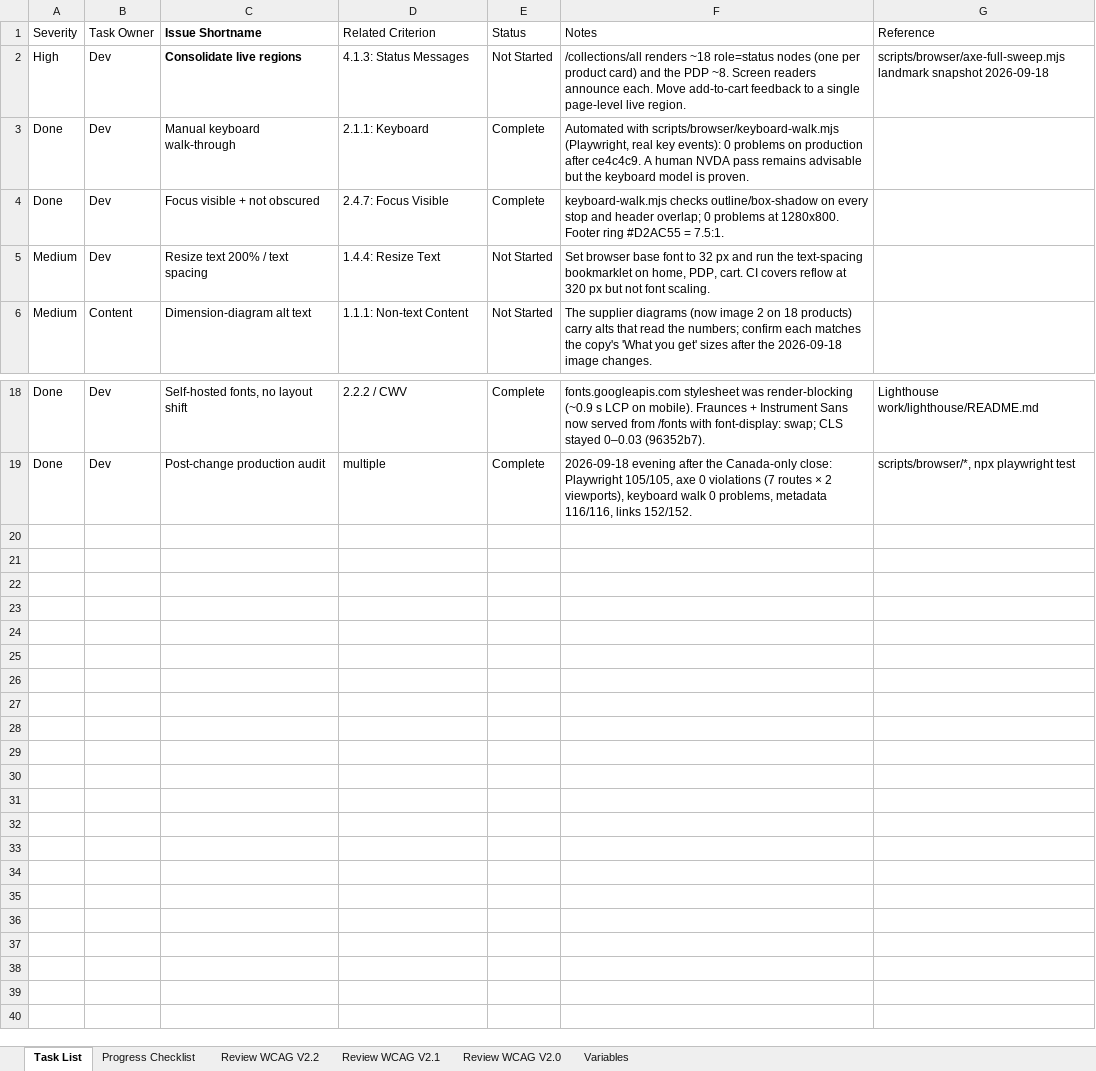
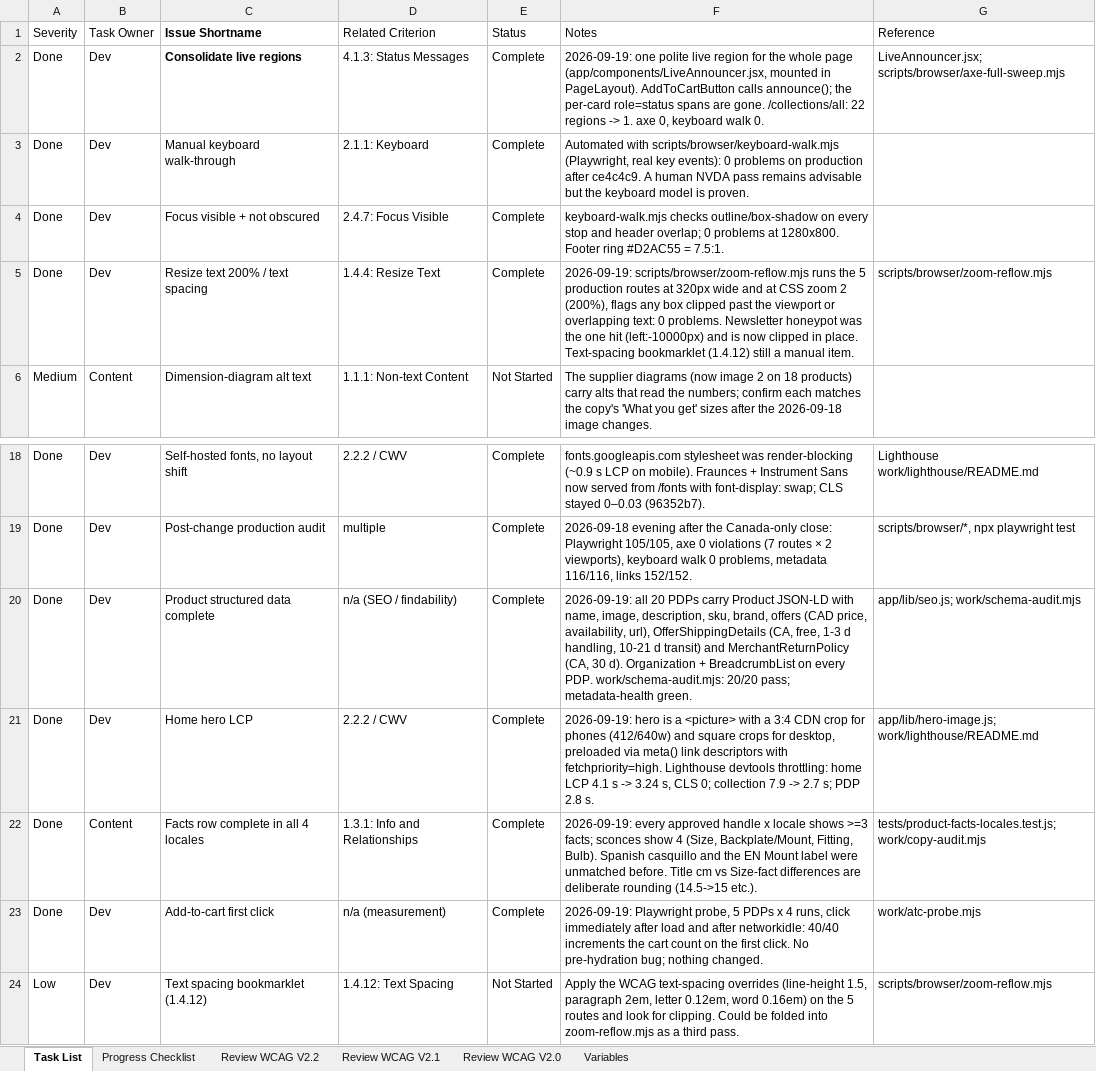
Before and after one commit to dchavez3395/Puchica-hydrogen, an Excel workbook: docs/accessibility/Puchica-Accessibility-Sheet-2026-09-18.xlsx, sheet Task List, drawn as a sheet; only a part is shown, gaps mark what is left out; values as stored, in another font and other column widths than the file's, no borders; table styles not drawn; the diff names each change by its address in the sheet, - before the commit and + after, or states it on an @@ line.

```diff
--- a/docs/accessibility/Puchica-Accessibility-Sheet-2026-09-18.xlsx (sheet Task List)
+++ b/docs/accessibility/Puchica-Accessibility-Sheet-2026-09-18.xlsx (sheet Task List)
-A2 (Severity): High
+A2 (Severity): Done
-E2 (Status): Not Started
+E2 (Status): Complete
-F2 (Notes): /collections/all renders ~18 role=status nodes (one per product card) and the PDP ~8. Screen readers announce each. Move add-to-cart feedback to a single page-level live region.
+F2 (Notes): 2026-09-19: one polite live region for the whole page (app/components/LiveAnnouncer.jsx, mounted in PageLayout). AddToCartButton calls announce(); the per-card role=status spans are gone. /collections/all: 22 regions -> 1. axe 0, keyboard walk 0.
-G2 (Reference): scripts/browser/axe-full-sweep.mjs landmark snapshot 2026-09-18
+G2 (Reference): LiveAnnouncer.jsx; scripts/browser/axe-full-sweep.mjs
-A5 (Severity): Medium
+A5 (Severity): Done
-E5 (Status): Not Started
+E5 (Status): Complete
-F5 (Notes): Set browser base font to 32 px and run the text-spacing bookmarklet on home, PDP, cart. CI covers reflow at 320 px but not font scaling.
+F5 (Notes): 2026-09-19: scripts/browser/zoom-reflow.mjs runs the 5 production routes at 320px wide and at CSS zoom 2 (200%), flags any box clipped past the viewport or overlapping text: 0 problems. Newsletter honeypot was the one hit (left:-10000px) and is now clipped in place. Text-spacing bookmarklet (1.4.12) still a manual item.
-G5 (Reference): (empty)
+G5 (Reference): scripts/browser/zoom-reflow.mjs
+row 20: Done | Dev | Product structured data complete | n/a (SEO / findability) | Complete | 2026-09-19: all 20 PDPs carry Product JSON-LD with name, image, description, sku, brand, offers (CAD price, availability, url), OfferShippingDetails (CA, free, 1-3 d handling, 10-21 d transit) and MerchantReturnPolicy (CA, 30 d). Organization + BreadcrumbList on every PDP. work/schema-audit.mjs: 20/20 pass; metadata-health green. | app/lib/seo.js; work/schema-audit.mjs
+row 21: Done | Dev | Home hero LCP | 2.2.2 / CWV | Complete | 2026-09-19: hero is a <picture> with a 3:4 CDN crop for phones (412/640w) and square crops for desktop, preloaded via meta() link descriptors with fetchpriority=high. Lighthouse devtools throttling: home LCP 4.1 s -> 3.24 s, CLS 0; collection 7.9 -> 2.7 s; PDP 2.8 s. | app/lib/hero-image.js; work/lighthouse/README.md
+row 22: Done | Content | Facts row complete in all 4 locales | 1.3.1: Info and Relationships | Complete | 2026-09-19: every approved handle x locale shows >=3 facts; sconces show 4 (Size, Backplate/Mount, Fitting, Bulb). Spanish casquillo and the EN Mount label were unmatched before. Title cm vs Size-fact differences are deliberate rounding (14.5->15 etc.). | tests/product-facts-locales.test.js; work/copy-audit.mjs
+row 23: Done | Dev | Add-to-cart first click | n/a (measurement) | Complete | 2026-09-19: Playwright probe, 5 PDPs x 4 runs, click immediately after load and after networkidle: 40/40 increments the cart count on the first click. No pre-hydration bug; nothing changed. | work/atc-probe.mjs
+row 24: Low | Dev | Text spacing bookmarklet (1.4.12) | 1.4.12: Text Spacing | Not Started | Apply the WCAG text-spacing overrides (line-height 1.5, paragraph 2em, letter 0.12em, word 0.16em) on the 5 routes and look for clipping. Could be folded into zoom-reflow.mjs as a third pass. | scripts/browser/zoom-reflow.mjs
```
Also changed, not shown: sheet Progress Checklist, 1 other file.
